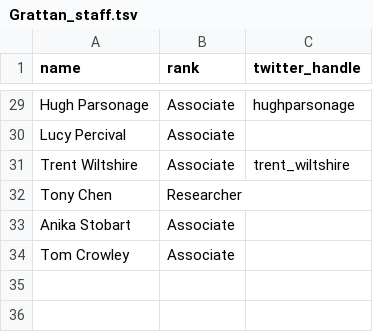
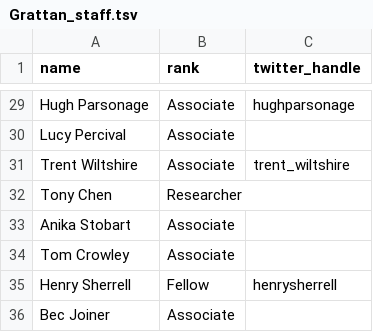
Before and after one commit to grattan/grattanReporter, a TSV file: data-raw/Grattan_staff.tsv, drawn as a sheet; only a part is shown, gaps mark what is left out.

Commit message:
Update Grattan_staff.tsv

```diff
--- a/data-raw/Grattan_staff.tsv
+++ b/data-raw/Grattan_staff.tsv
@@ -34 +34,3 @@ Anika Stobart	Associate
 Tom Crowley	Associate
+Henry Sherrell	Fellow	henrysherrell
+Bec Joiner	Associate
```
